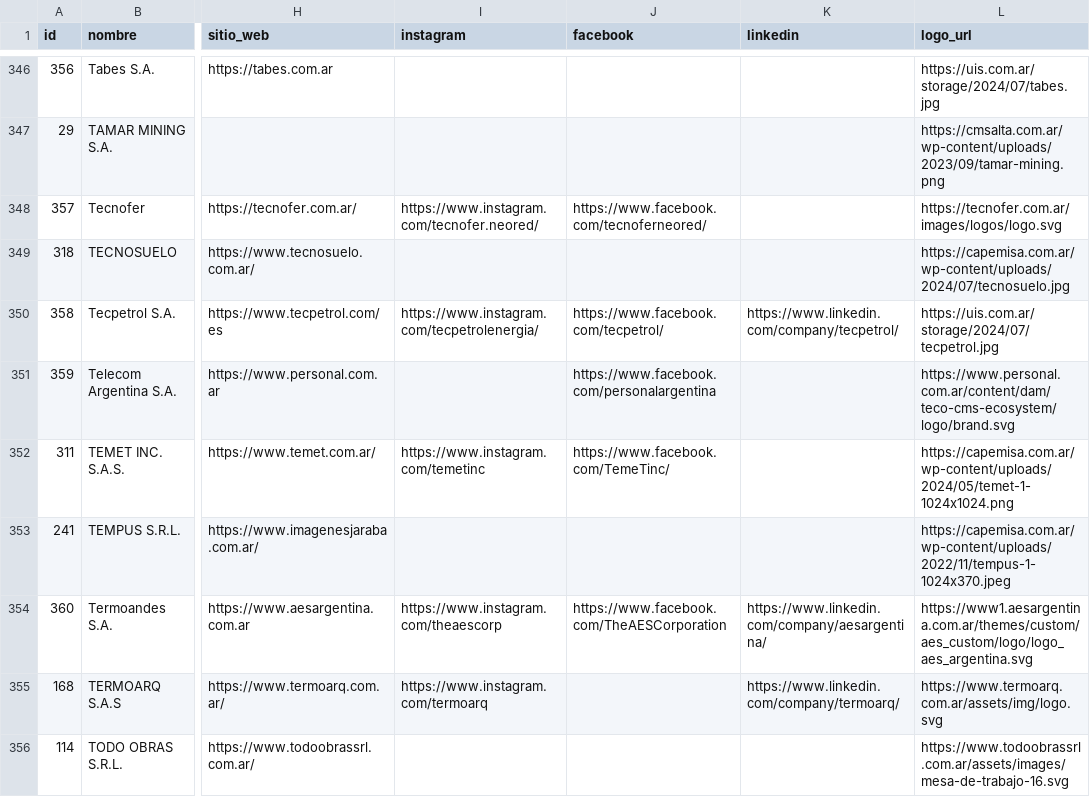
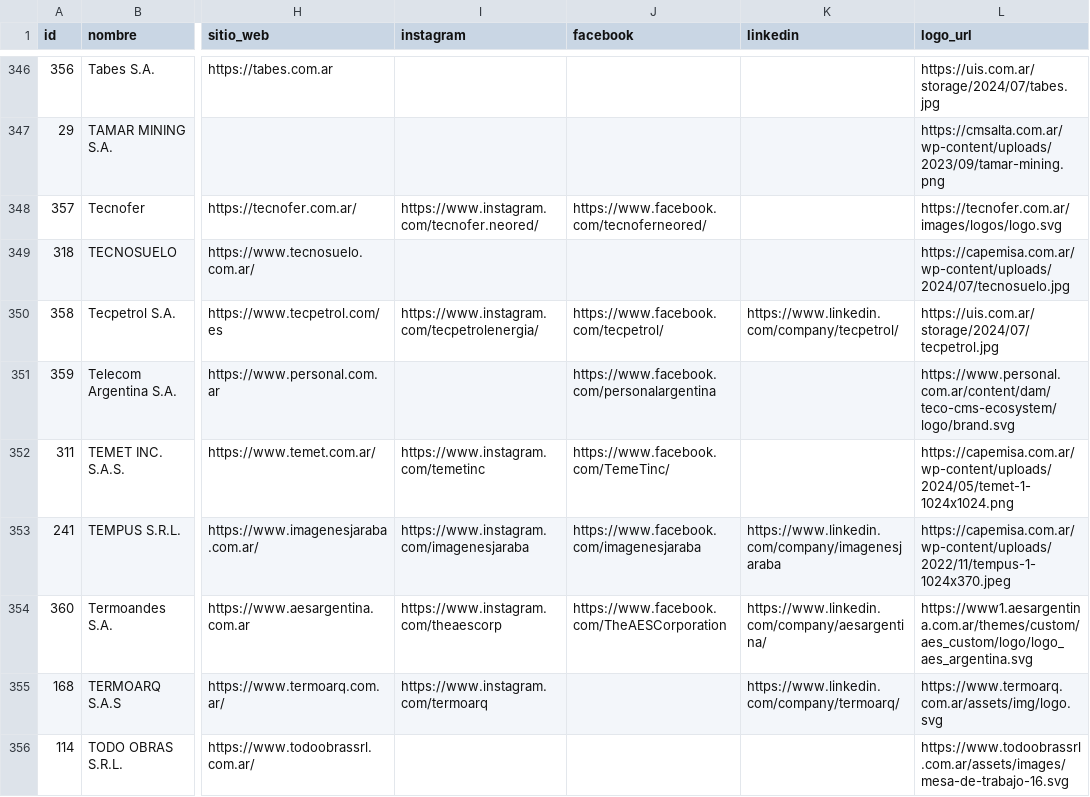
Before and after one commit to joaqu-coder/directorio-minero-salta, a CSV file: data/empresas.csv, drawn as a sheet; only a part is shown, gaps mark what is left out; the diff covers the shown part only; the diff names each change by its address in the sheet, - before the commit and + after, or states it on an @@ line.

```diff
--- a/data/empresas.csv
+++ b/data/empresas.csv
-I353 (instagram): (empty)
+I353 (instagram): https://www.instagram.com/imagenesjaraba
-J353 (facebook): (empty)
+J353 (facebook): https://www.facebook.com/imagenesjaraba
-K353 (linkedin): (empty)
+K353 (linkedin): https://www.linkedin.com/company/imagenesjaraba
```
Also changed, not shown: 59 edited cells elsewhere in this file, data/cambios.csv, data/membresias.csv, 1 other file.
